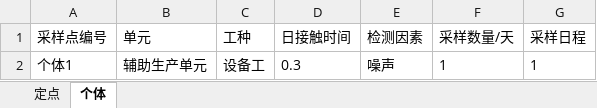
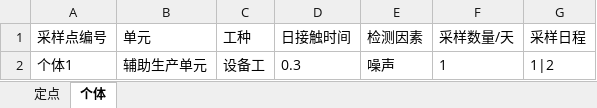
Before and after one commit to SuperParadox-Amateur/Detection_Works_New, an Excel workbook: templates/项目信息试验模板2.xlsx, sheet 个体, drawn as a sheet; values as stored, in another font and other column widths than the file's, no borders; the diff names each change by its address in the sheet, - before the commit and + after, or states it on an @@ line.

```diff
--- a/templates/项目信息试验模板2.xlsx (sheet 个体)
+++ b/templates/项目信息试验模板2.xlsx (sheet 个体)
-G2 (采样日程): 1
+G2 (采样日程): 1|2
```
Also changed, not shown: 5 other files.
